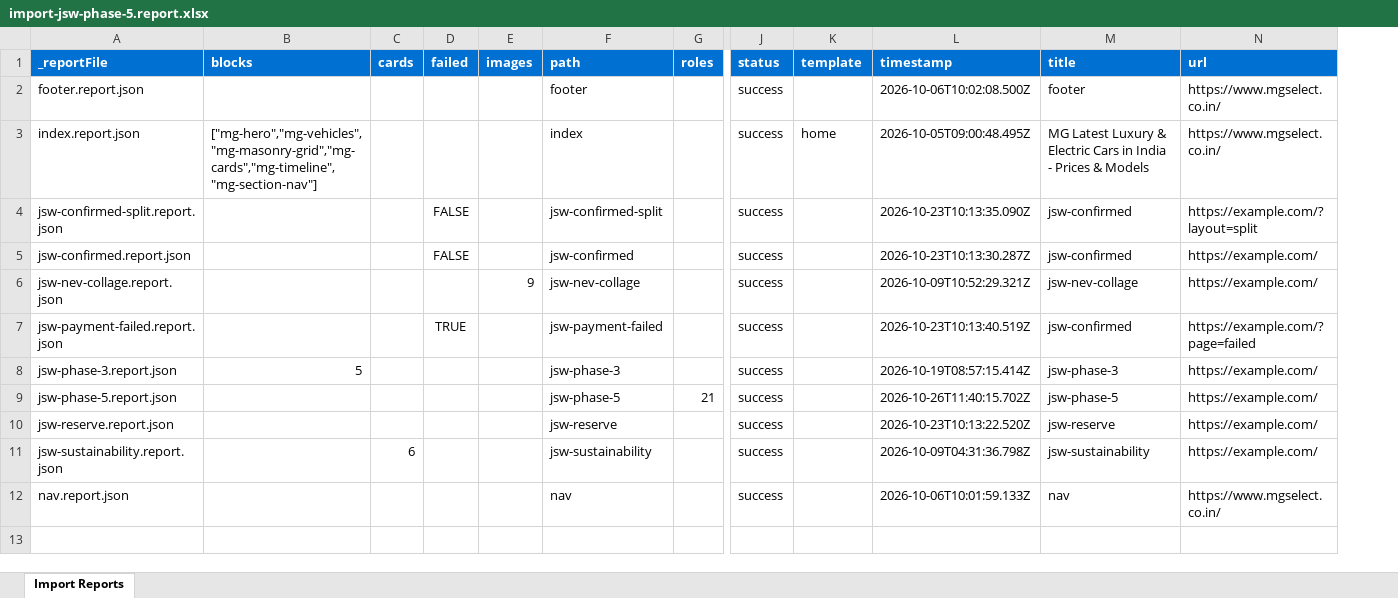
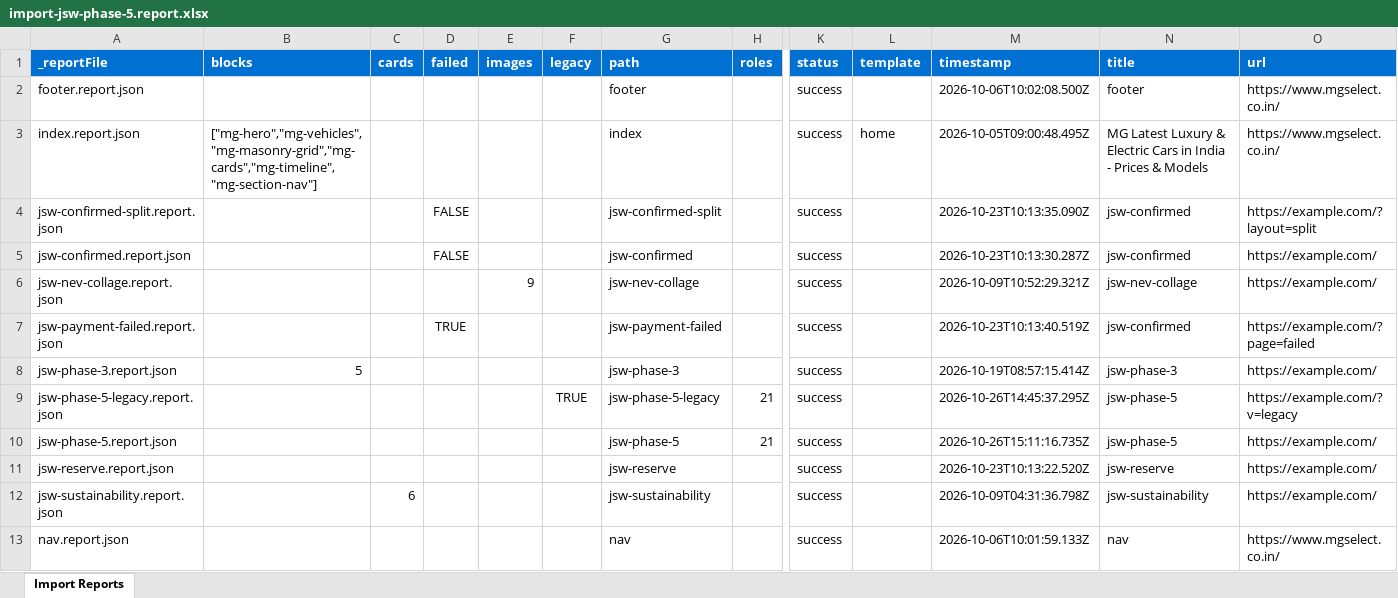
Before and after one commit to Faraz-Axeno/eds-idx, an Excel workbook: tools/importer/reports/import-jsw-phase-5.report.xlsx, sheet Import Reports, drawn as a sheet; only a part is shown, gaps mark what is left out; values as stored, in another font and other column widths than the file's, no borders; addresses are those after the commit; rows hold the shown columns only; the diff names each change by its address in the sheet, - before the commit and + after, or states it on an @@ line.

Commit message:
Add open-roles block, update importer
Automated migration updates generated by Experience Modernization Agent.

Changed files: 10

```diff
--- a/tools/importer/reports/import-jsw-phase-5.report.xlsx (sheet Import Reports)
+++ b/tools/importer/reports/import-jsw-phase-5.report.xlsx (sheet Import Reports)
+column F (legacy), empty
+row 9: jsw-phase-5-legacy.report.json |  |  |  |  | TRUE | jsw-phase-5-legacy | 21 | success |  | 2026-10-26T14:45:37.295Z | jsw-phase-5 | https://example.com/?v=legacy
-M10 (timestamp): 2026-10-26T11:40:15.702Z
+M10 (timestamp): 2026-10-26T15:11:16.735Z
```
Also changed, not shown: 9 other files.
